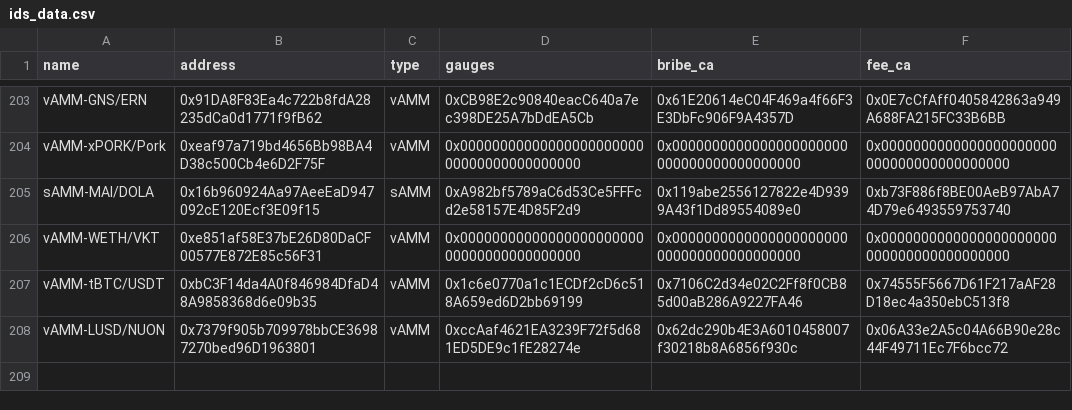
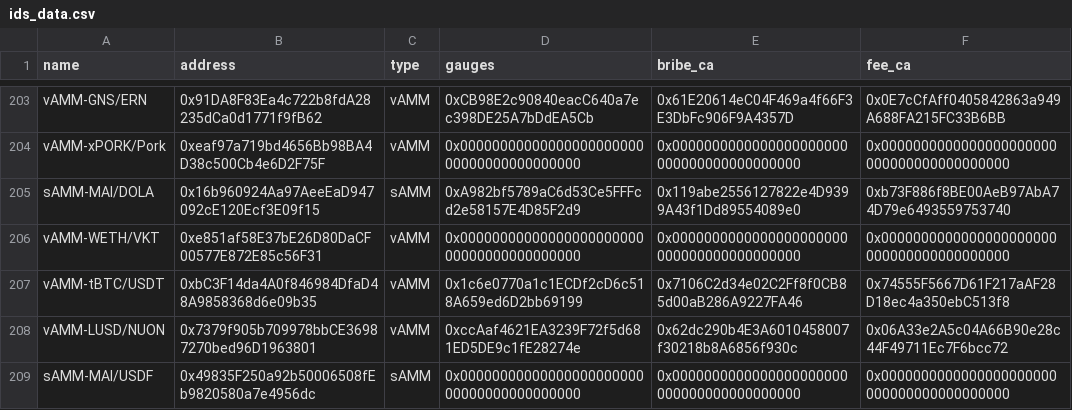
Before and after one commit to ALMIGHTYABE/Chronos-Data, a CSV file: data/ids_data.csv, drawn as a sheet; only a part is shown, gaps mark what is left out.

```diff
--- a/data/ids_data.csv
+++ b/data/ids_data.csv
@@ -208 +208,2 @@ vAMM-tBTC/USDT,0xbC3F14da4A0f846984DfaD48A9858368d6e09b35,vAMM,0x1c6e0770a1c1ECD
 vAMM-LUSD/NUON,0x7379f905b709978bbCE36987270bed96D1963801,vAMM,0xccAaf4621EA3239F72f5d681ED5DE9c1fE28274e,0x62dc290b4E3A6010458007f30218b8A6856f930c,0x06A33e2A5c04A66B90e28c44F49711Ec7F6bcc72
+sAMM-MAI/USDF,0x49835F250a92b50006508fEb9820580a7e4956dc,sAMM,0x0000000000000000000000000000000000000000,0x0000000000000000000000000000000000000000,0x0000000000000000000000000000000000000000
```
Also changed, not shown: 1 other file.
